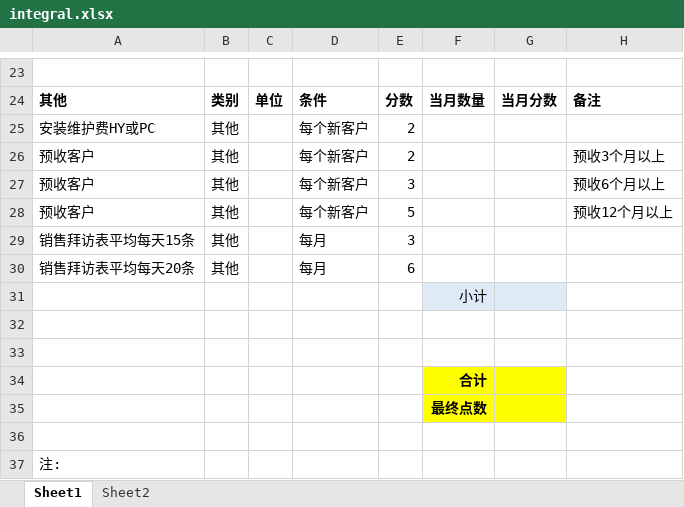
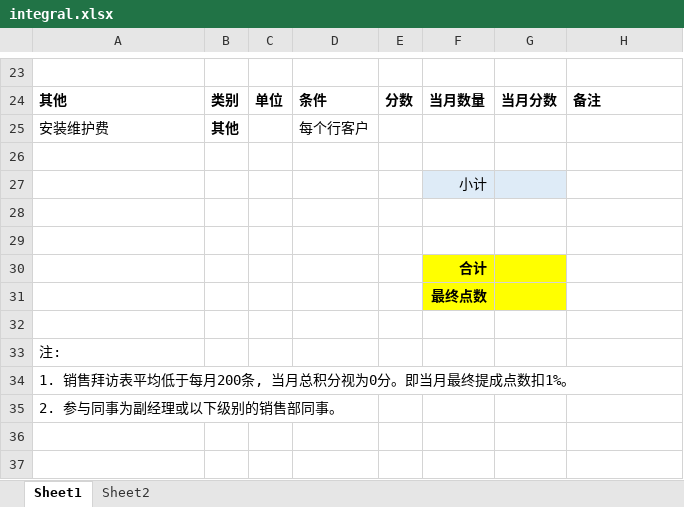
Before and after one commit to jixiaoyan96/Sales, an Excel workbook: sales/protected/commands/template/integral.xlsx, sheet Sheet1, drawn as a sheet; only a part is shown, gaps mark what is left out; the shorter side is filled out with more unchanged rows; values as stored, in another font and other column widths than the file's, no borders; removed rows and columns are numbered as before the commit, all else as after; the diff names each change by its address in the sheet, - before the commit and + after, or states it on an @@ line.

```diff
--- a/sales/protected/commands/template/integral.xlsx (sheet Sheet1)
+++ b/sales/protected/commands/template/integral.xlsx (sheet Sheet1)
-row 25: 安装维护费HY或PC | 其他 |  | 每个新客户 | 2
-row 26: 预收客户 | 其他 |  | 每个新客户 | 2 |  |  | 预收3个月以上
-row 27: 预收客户 | 其他 |  | 每个新客户 | 3 |  |  | 预收6个月以上
-row 28: 预收客户 | 其他 |  | 每个新客户 | 5 |  |  | 预收12个月以上
-row 29: 销售拜访表平均每天15条 | 其他 |  | 每月 | 3
+row 25: 安装维护费 | 其他 |  | 每个行客户
-row 26: 销售拜访表平均每天20条 | 其他 |  | 每月 | 6
+row 26: (empty)
```
Also changed, not shown: 1 other file.
